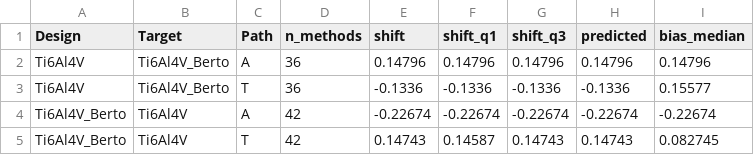
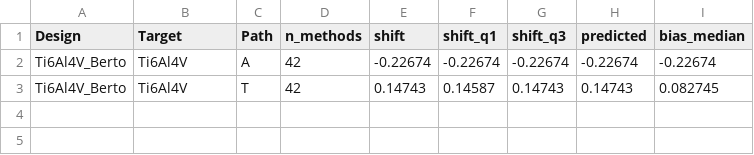
Before and after one commit to aakay90/multiaxial-fatigue, a CSV file: examples/data/batch_comparison/Ti6Al4V/transfer_prediction.csv, drawn as a sheet.

```diff
--- a/examples/data/batch_comparison/Ti6Al4V/transfer_prediction.csv
+++ b/examples/data/batch_comparison/Ti6Al4V/transfer_prediction.csv
@@ -1,4 +1,2 @@
 Design,Target,Path,n_methods,shift,shift_q1,shift_q3,predicted,bias_median
-Ti6Al4V,Ti6Al4V_Berto,A,36,0.14796,0.14796,0.14796,0.14796,0.14796
-Ti6Al4V,Ti6Al4V_Berto,T,36,-0.1336,-0.1336,-0.1336,-0.1336,0.15577
 Ti6Al4V_Berto,Ti6Al4V,A,42,-0.22674,-0.22674,-0.22674,-0.22674,-0.22674
```
Also changed, not shown: examples/data/batch_comparison/Ti6Al4V/own_cells.csv, examples/data/load_error_ranking.csv, 18 other files.
